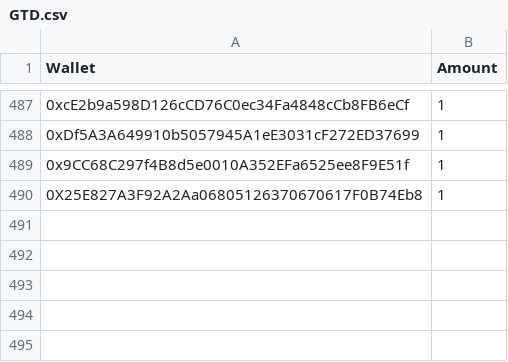
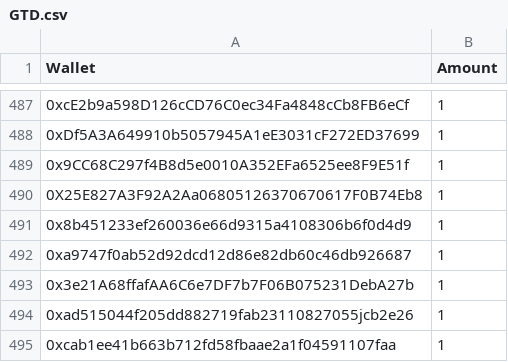
Before and after one commit to jesuzzback/drippp, a CSV file: data/GTD.csv, drawn as a sheet; only a part is shown, gaps mark what is left out.

Commit message:
Update GTD.csv

```diff
--- a/data/GTD.csv
+++ b/data/GTD.csv
@@ -490 +490,6 @@ Wallet,Amount
 0X25E827A3F92A2Aa06805126370670617F0B74Eb8,1
+0x8b451233ef260036e66d9315a4108306b6f0d4d9,1
+0xa9747f0ab52d92dcd12d86e82db60c46db926687,1
+0x3e21A68ffafAA6C6e7DF7b7F06B075231DebA27b,1
+0xad515044f205dd882719fab23110827055jcb2e26,1
+0xcab1ee41b663b712fd58fbaae2a1f04591107faa,1
```
